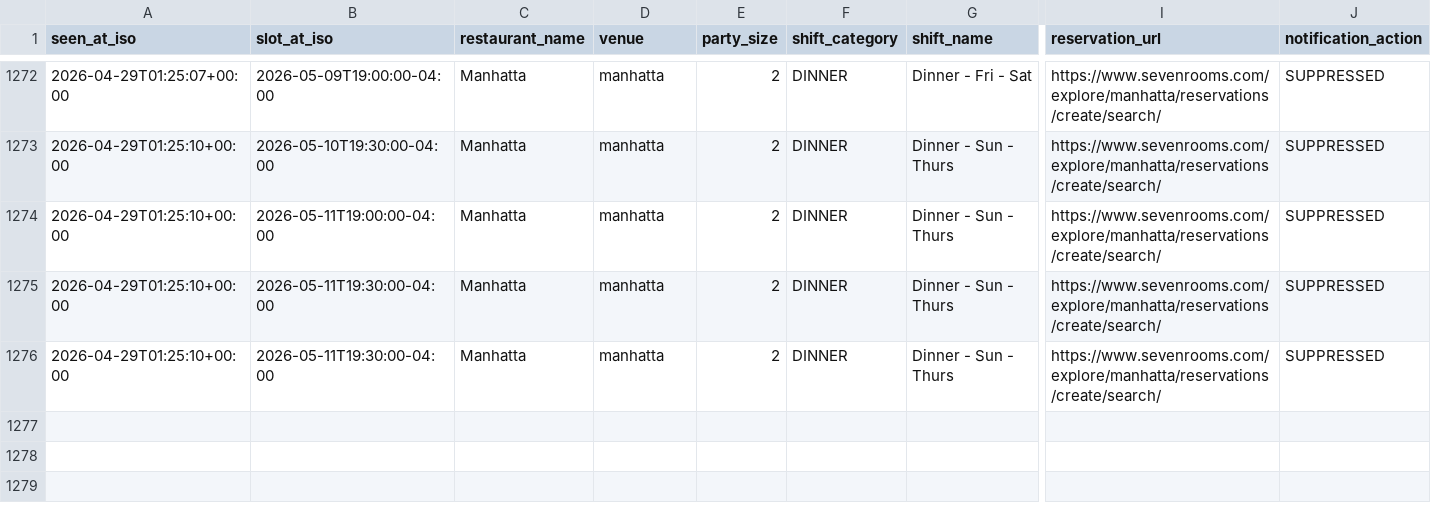
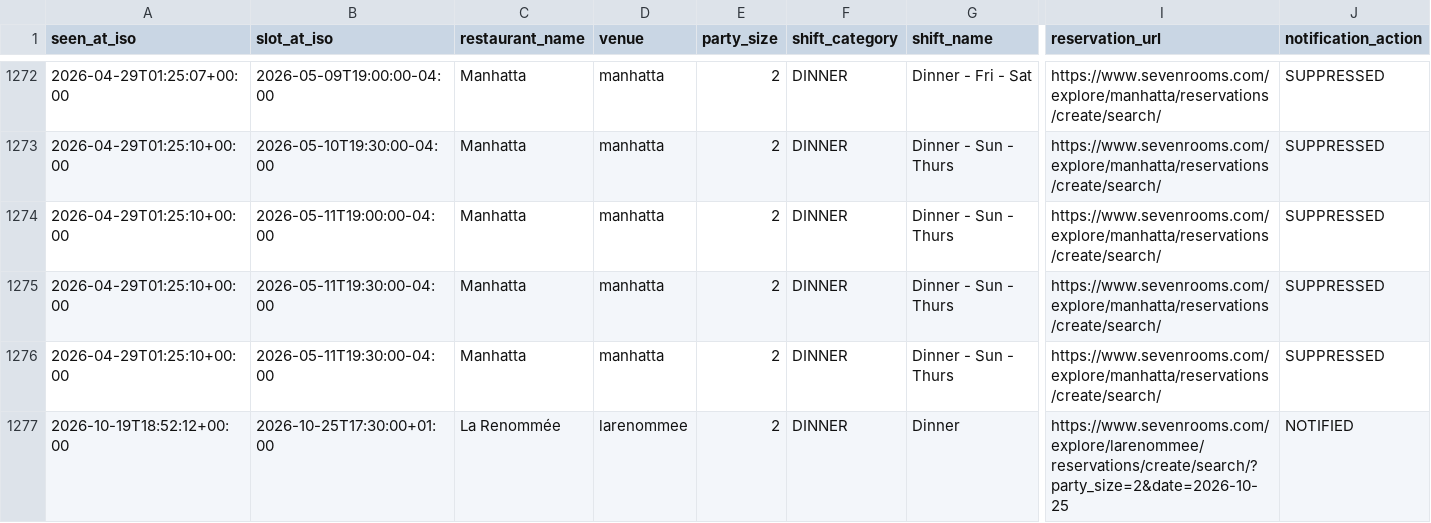
Before and after one commit to Hedgebreeze/sevenseats, a CSV file: availability_log.csv, drawn as a sheet; only a part is shown, gaps mark what is left out; rows hold the shown columns only; the diff names each change by its address in the sheet, - before the commit and + after, or states it on an @@ line.

```diff
--- a/availability_log.csv
+++ b/availability_log.csv
+row 1277: 2026-10-19T18:52:12+00:00 | 2026-10-25T17:30:00+01:00 | La Renommée | larenommee | 2 | DINNER | Dinner | https://www.sevenrooms.com/explore/larenommee/reservations/create/search/?party_size=2&date=2026-10-25 | NOTIFIED
```
